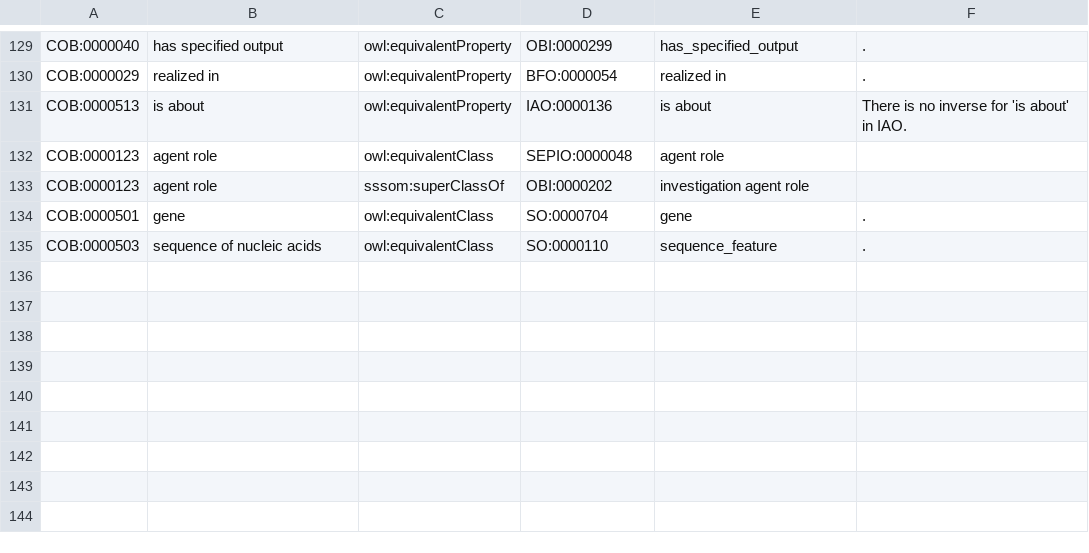
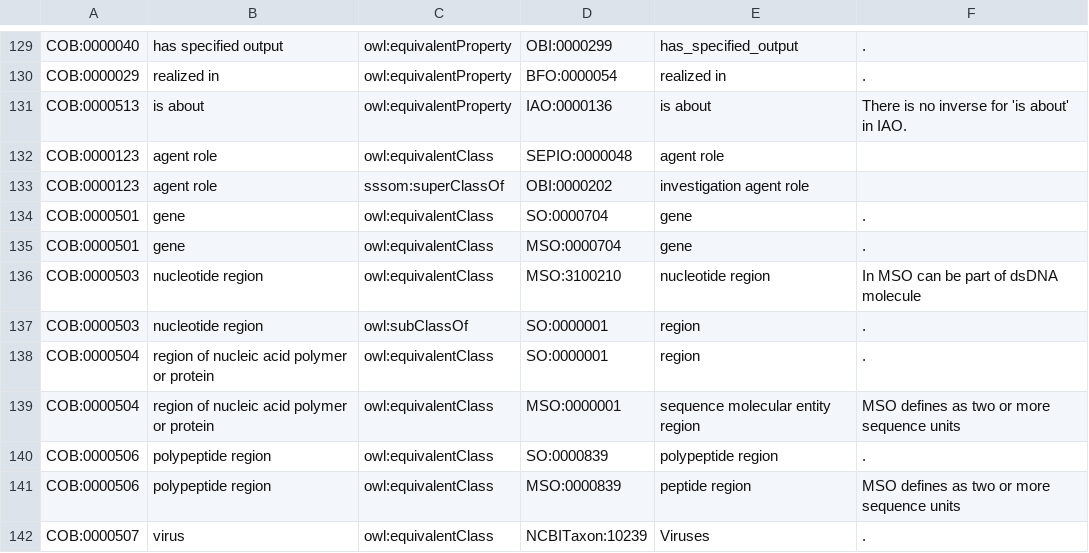
Before and after one commit to OBOFoundry/COB, a TSV file: src/ontology/components/cob-to-external.tsv, drawn as a sheet; only a part is shown, gaps mark what is left out.

```diff
--- a/src/ontology/components/cob-to-external.tsv
+++ b/src/ontology/components/cob-to-external.tsv
@@ -134,2 +134,9 @@ COB:0000123	agent role	sssom:superClassOf	OBI:0000202	investigation agent role
 COB:0000501	gene	owl:equivalentClass	SO:0000704	gene	.
-COB:0000503	sequence of nucleic acids	owl:equivalentClass	SO:0000110	sequence_feature	.
+COB:0000501	gene	owl:equivalentClass	MSO:0000704	gene	.
+COB:0000503	nucleotide region	owl:equivalentClass	MSO:3100210	nucleotide region	In MSO can be part of dsDNA molecule
+COB:0000503	nucleotide region	owl:subClassOf	SO:0000001	region	.
+COB:0000504	region of nucleic acid polymer or protein	owl:equivalentClass	SO:0000001	region	.
+COB:0000504	region of nucleic acid polymer or protein	owl:equivalentClass	MSO:0000001	sequence molecular entity region	MSO defines as two or more sequence units
+COB:0000506	polypeptide region	owl:equivalentClass	SO:0000839	polypeptide region	.
+COB:0000506	polypeptide region	owl:equivalentClass	MSO:0000839	peptide region	MSO defines as two or more sequence units
+COB:0000507	virus	owl:equivalentClass	NCBITaxon:10239	Viruses	.
```
Also changed, not shown: 1 other file.
